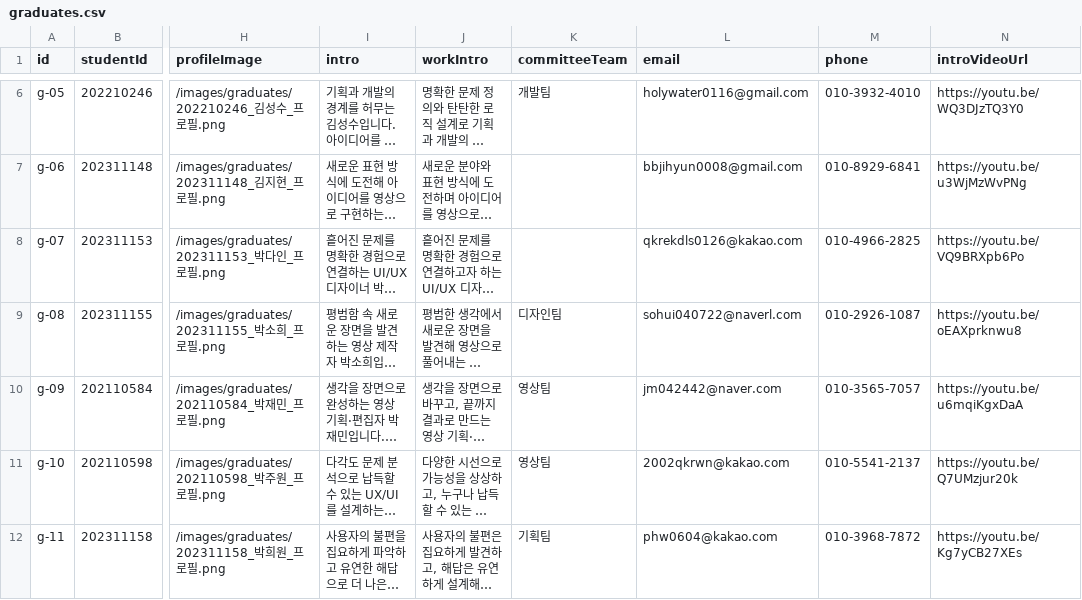
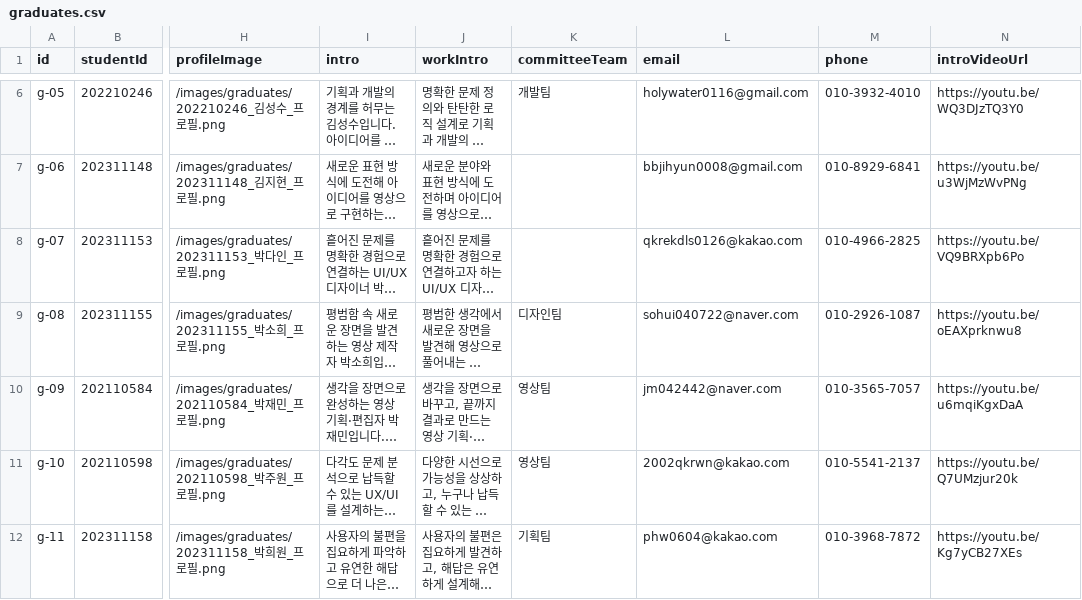
Before and after one commit to KHolyh2o/Graduation-Exhibition, a CSV file: csv_data/graduates.csv, drawn as a sheet; only a part is shown, gaps mark what is left out; long unchanged cells end in …; the diff names each change by its address in the sheet, - before the commit and + after, or states it on an @@ line.

```diff
--- a/csv_data/graduates.csv
+++ b/csv_data/graduates.csv
-L9 (email): sohui040722@naverl.com
+L9 (email): sohui040722@naver.com
```
Also changed, not shown: 1 other file.
